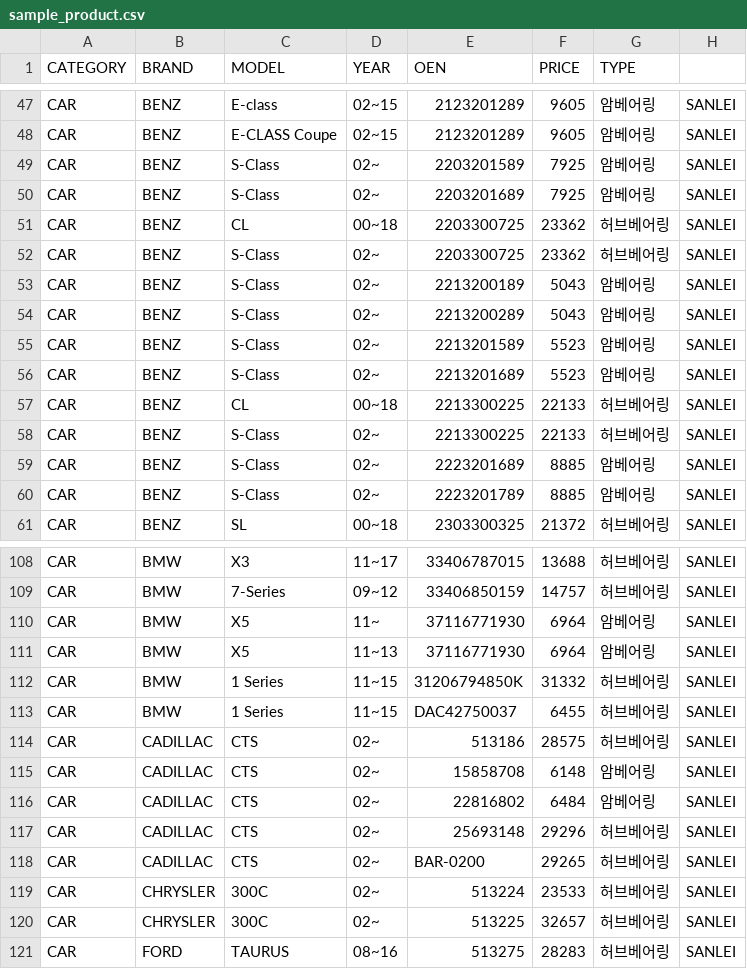
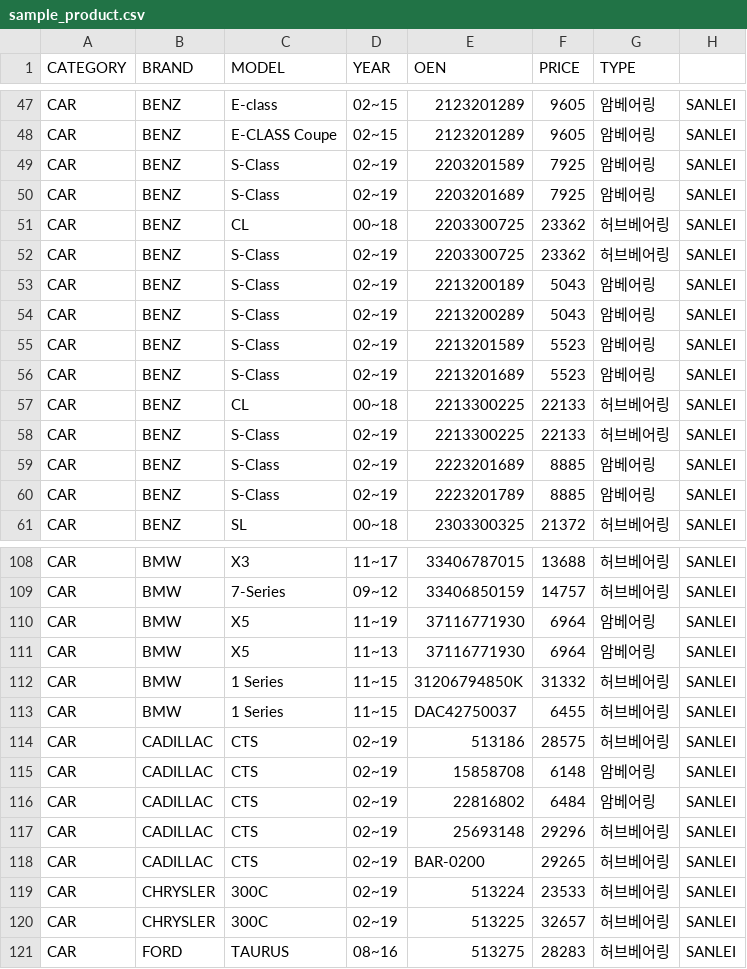
Before and after one commit to junghwan1224/proejctAPI, a CSV file: tools/sample_product.csv, drawn as a sheet; only a part is shown, gaps mark what is left out; the diff covers the shown part only.

Commit message:
연식에 상한선 설정

```diff
--- a/tools/sample_product.csv
+++ b/tools/sample_product.csv
@@ -48,14 +48,14 @@ CAR, BENZ,E-class,02~15,2123201289,9605,암베어링,SANLEI
 CAR, BENZ,E-CLASS Coupe,02~15,2123201289,9605,암베어링,SANLEI
-CAR, BENZ,S-Class ,02~,2203201589,7925,암베어링,SANLEI
-CAR, BENZ,S-Class ,02~,2203201689,7925,암베어링,SANLEI
+CAR, BENZ,S-Class ,02~19,2203201589,7925,암베어링,SANLEI
+CAR, BENZ,S-Class ,02~19,2203201689,7925,암베어링,SANLEI
 CAR, BENZ,CL,00~18,2203300725,23362,허브베어링,SANLEI
-CAR, BENZ, S-Class ,02~,2203300725,23362,허브베어링,SANLEI
-CAR, BENZ, S-Class ,02~,2213200189,5043,암베어링,SANLEI
-CAR, BENZ, S-Class ,02~,2213200289,5043,암베어링,SANLEI
-CAR, BENZ, S-Class ,02~,2213201589,5523,암베어링,SANLEI
-CAR, BENZ, S-Class ,02~,2213201689,5523,암베어링,SANLEI
+CAR, BENZ, S-Class ,02~19,2203300725,23362,허브베어링,SANLEI
+CAR, BENZ, S-Class ,02~19,2213200189,5043,암베어링,SANLEI
+CAR, BENZ, S-Class ,02~19,2213200289,5043,암베어링,SANLEI
+CAR, BENZ, S-Class ,02~19,2213201589,5523,암베어링,SANLEI
+CAR, BENZ, S-Class ,02~19,2213201689,5523,암베어링,SANLEI
 CAR, BENZ,CL,00~18,2213300225,22133,허브베어링,SANLEI
-CAR, BENZ, S-Class ,02~,2213300225,22133,허브베어링,SANLEI
-CAR, BENZ, S-Class ,02~,2223201689,8885,암베어링,SANLEI
-CAR, BENZ, S-Class ,02~,2223201789,8885,암베어링,SANLEI
+CAR, BENZ, S-Class ,02~19,2213300225,22133,허브베어링,SANLEI
+CAR, BENZ, S-Class ,02~19,2223201689,8885,암베어링,SANLEI
+CAR, BENZ, S-Class ,02~19,2223201789,8885,암베어링,SANLEI
 CAR, BENZ,SL,00~18,2303300325,21372,허브베어링,SANLEI
@@ -109,3 +109,3 @@ CAR, BMW, X3 ,11~17,33406787015,13688,허브베어링,SANLEI
 CAR, BMW, 7-Series ,09~12,33406850159,14757,허브베어링,SANLEI
-CAR, BMW,X5,11~,37116771930,6964,암베어링,SANLEI
+CAR, BMW,X5,11~19,37116771930,6964,암베어링,SANLEI
 CAR, BMW, X5 ,11~13,37116771930,6964,암베어링,SANLEI
@@ -113,9 +113,9 @@ CAR, BMW,1 Series,11~15,31206794850K,31332,허브베어링,SANLEI
 CAR, BMW,1 Series,11~15,DAC42750037,6455,허브베어링,SANLEI
-CAR, CADILLAC,CTS,02~,513186,28575,허브베어링,SANLEI
-CAR, CADILLAC,CTS,02~,15858708,6148,암베어링,SANLEI
-CAR, CADILLAC,CTS,02~,22816802,6484,암베어링,SANLEI
-CAR, CADILLAC,CTS,02~,25693148,29296,허브베어링,SANLEI
-CAR, CADILLAC,CTS,02~,BAR-0200,29265,허브베어링,SANLEI
-CAR, CHRYSLER,300C,02~,513224,23533,허브베어링,SANLEI
-CAR, CHRYSLER,300C,02~,513225,32657,허브베어링,SANLEI
+CAR, CADILLAC,CTS,02~19,513186,28575,허브베어링,SANLEI
+CAR, CADILLAC,CTS,02~19,15858708,6148,암베어링,SANLEI
+CAR, CADILLAC,CTS,02~19,22816802,6484,암베어링,SANLEI
+CAR, CADILLAC,CTS,02~19,25693148,29296,허브베어링,SANLEI
+CAR, CADILLAC,CTS,02~19,BAR-0200,29265,허브베어링,SANLEI
+CAR, CHRYSLER,300C,02~19,513224,23533,허브베어링,SANLEI
+CAR, CHRYSLER,300C,02~19,513225,32657,허브베어링,SANLEI
 CAR, FORD , TAURUS,08~16,513275,28283,허브베어링,SANLEI
```
Also changed, not shown: 23 edited cells elsewhere in this file.
